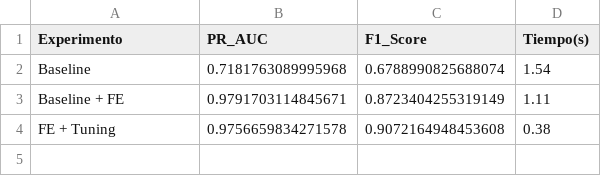
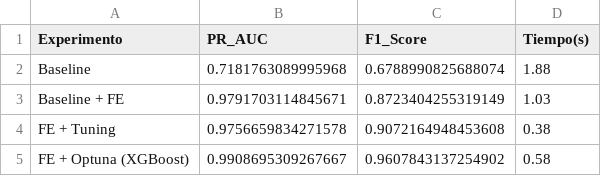
Before and after one commit to Fernando-Huaman/proyecto-zona-interes-Au, a CSV file: notebooks/outputs_sprint2/metrics_experimentos.csv, drawn as a sheet.

```diff
--- a/notebooks/outputs_sprint2/metrics_experimentos.csv
+++ b/notebooks/outputs_sprint2/metrics_experimentos.csv
@@ -1,4 +1,5 @@
 Experimento,PR_AUC,F1_Score,Tiempo(s)
-Baseline,0.7181763089995968,0.6788990825688074,1.54
-Baseline + FE,0.9791703114845671,0.8723404255319149,1.11
+Baseline,0.7181763089995968,0.6788990825688074,1.88
+Baseline + FE,0.9791703114845671,0.8723404255319149,1.03
 FE + Tuning,0.9756659834271578,0.9072164948453608,0.38
+FE + Optuna (XGBoost),0.9908695309267667,0.9607843137254902,0.58
```
Also changed, not shown: notebooks/outputs_sprint2/feature_importance.csv, notebooks/outputs_sprint2/metrics_cross_validation.csv, 22 other files.
